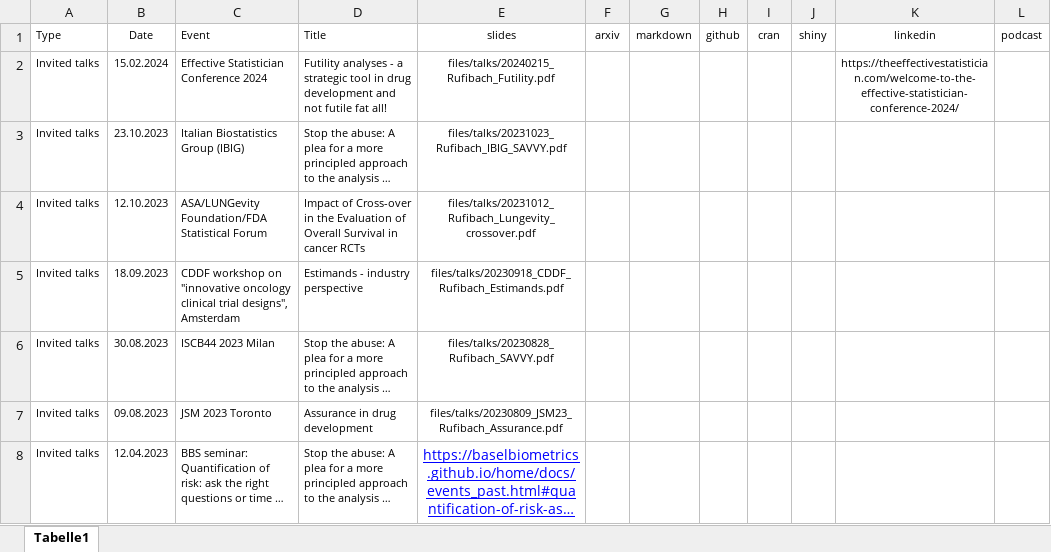
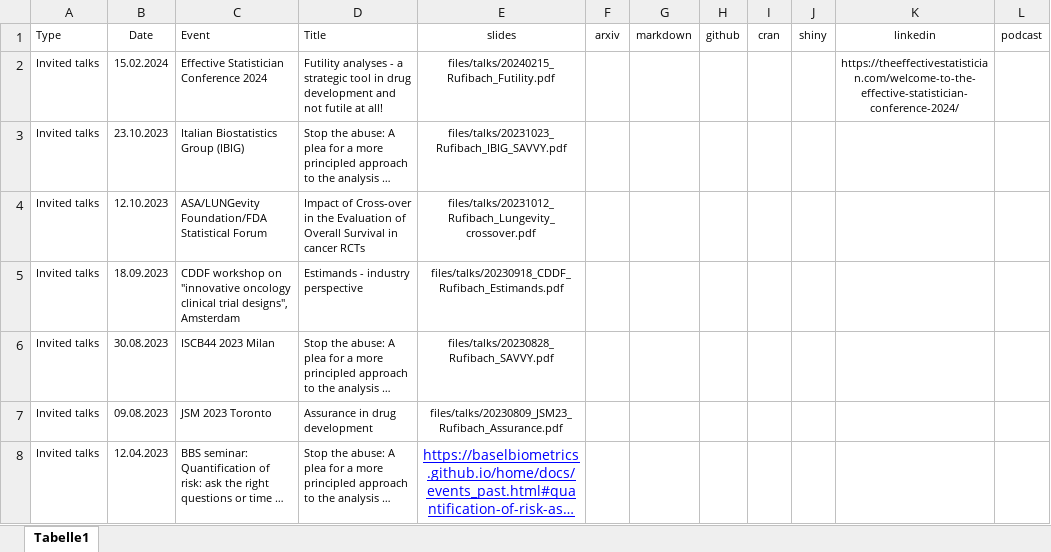
Before and after one commit to numbersman77/kasparrufibach, an Excel workbook: data/talks.xlsx, sheet Tabelle1, drawn as a sheet; only a part is shown; long unchanged cells end in …; values as stored, in another font and other column widths than the file's, no borders; the diff names each change by its address in the sheet, - before the commit and + after, or states it on an @@ line.

```diff
--- a/data/talks.xlsx (sheet Tabelle1)
+++ b/data/talks.xlsx (sheet Tabelle1)
-D2 (Title): …not futile fat all!
+D2 (Title): …not futile at all!
```
Also changed, not shown: 11 other files.
